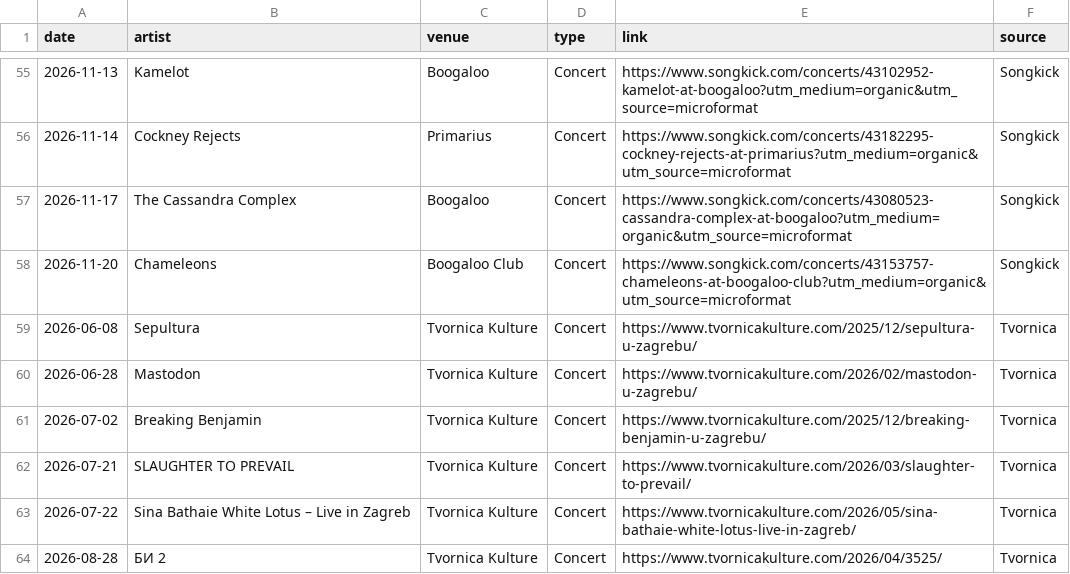
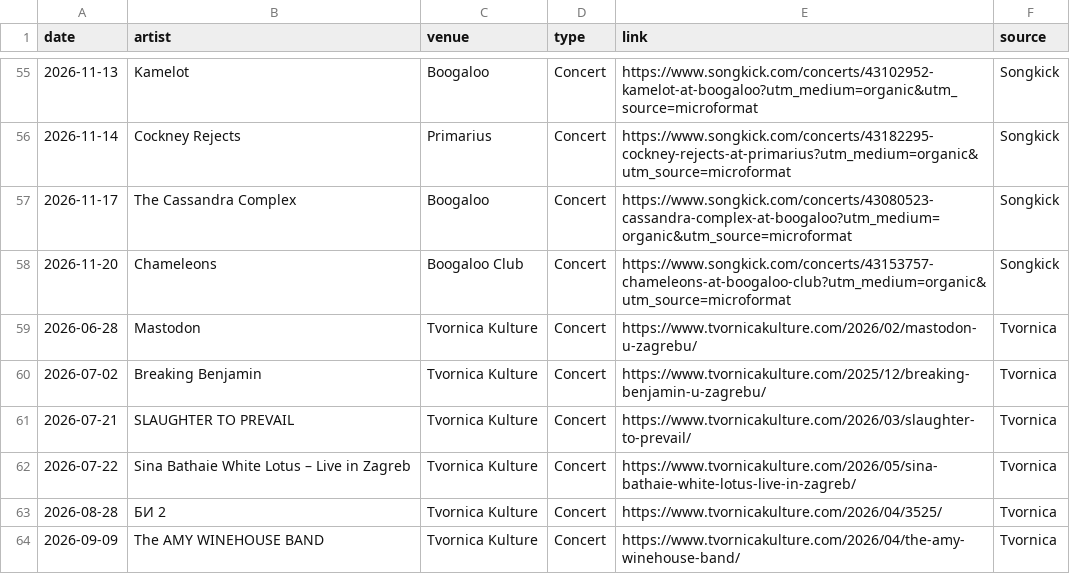
Before and after one commit to Marcellus12/zg_concerts, a CSV file: events.csv, drawn as a sheet; only a part is shown, gaps mark what is left out; the shorter side is filled out with more unchanged rows; the diff names each change by its address in the sheet, - before the commit and + after, or states it on an @@ line.

```diff
--- a/events.csv
+++ b/events.csv
-row 59: 2026-06-08 | Sepultura | Tvornica Kulture | Concert | https://www.tvornicakulture.com/2025/12/sepultura-u-zagrebu/ | Tvornica
```
Also changed, not shown: 2 other files.
